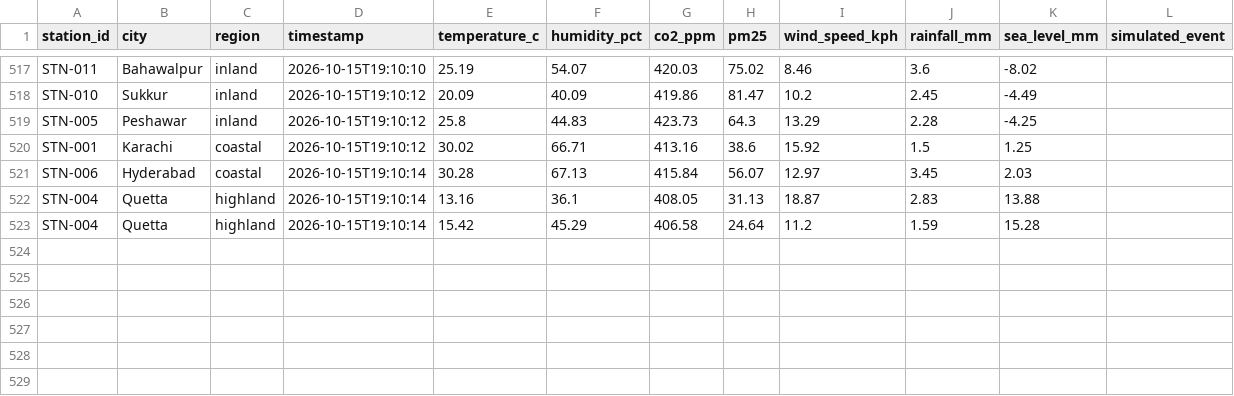
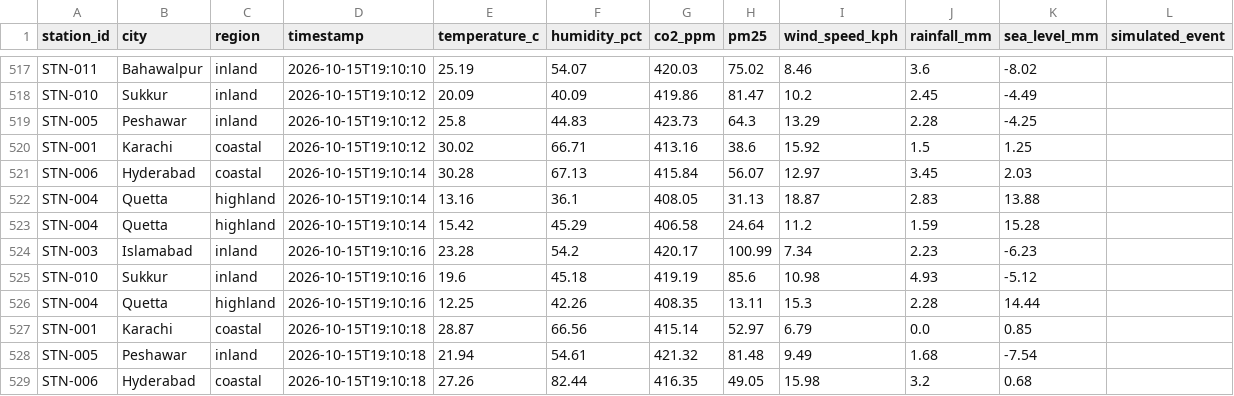
Before and after one commit to MSulemankashif/EarthScape-eProject, a CSV file: data/hdfs_sim/climate/live/readings/year=2026/month=10/day=15/part-live.csv, drawn as a sheet; only a part is shown, gaps mark what is left out; the diff names each change by its address in the sheet, - before the commit and + after, or states it on an @@ line.

Commit message:
Update part-live.csv

```diff
--- a/data/hdfs_sim/climate/live/readings/year=2026/month=10/day=15/part-live.csv
+++ b/data/hdfs_sim/climate/live/readings/year=2026/month=10/day=15/part-live.csv
+row 524: STN-003 | Islamabad | inland | 2026-10-15T19:10:16 | 23.28 | 54.2 | 420.17 | 100.99 | 7.34 | 2.23 | -6.23
+row 525: STN-010 | Sukkur | inland | 2026-10-15T19:10:16 | 19.6 | 45.18 | 419.19 | 85.6 | 10.98 | 4.93 | -5.12
+row 526: STN-004 | Quetta | highland | 2026-10-15T19:10:16 | 12.25 | 42.26 | 408.35 | 13.11 | 15.3 | 2.28 | 14.44
+row 527: STN-001 | Karachi | coastal | 2026-10-15T19:10:18 | 28.87 | 66.56 | 415.14 | 52.97 | 6.79 | 0.0 | 0.85
+row 528: STN-005 | Peshawar | inland | 2026-10-15T19:10:18 | 21.94 | 54.61 | 421.32 | 81.48 | 9.49 | 1.68 | -7.54
+row 529: STN-006 | Hyderabad | coastal | 2026-10-15T19:10:18 | 27.26 | 82.44 | 416.35 | 49.05 | 15.98 | 3.2 | 0.68
```
